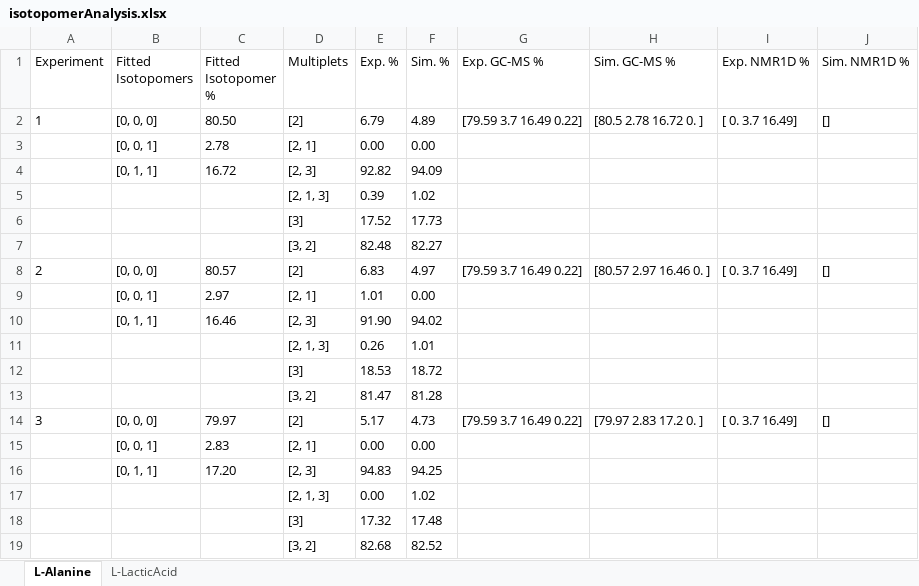
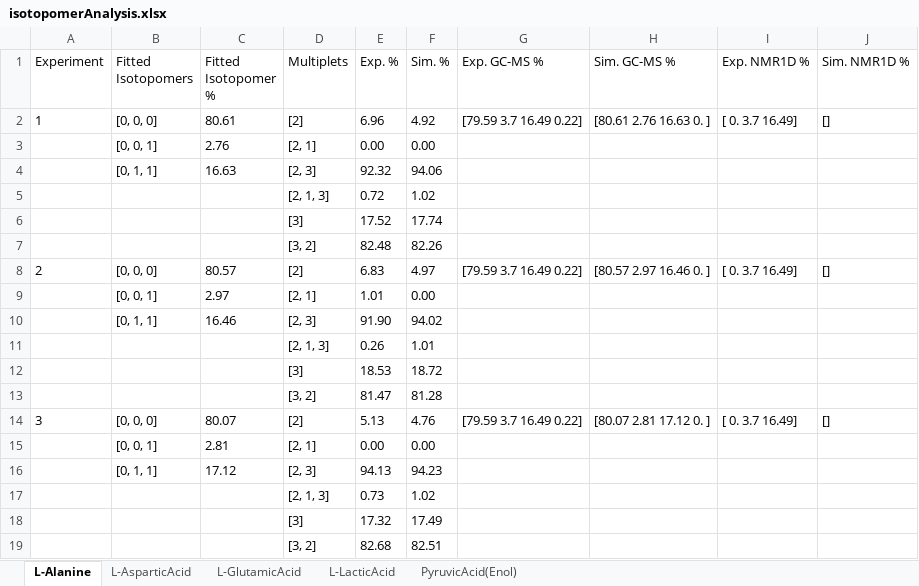
Before and after one commit to ludwigc/metabolabpytools, an Excel workbook: metabolabpytools/jupyter/isotopomerAnalysis.xlsx, sheet L-Alanine, drawn as a sheet; values as stored, in another font and other column widths than the file's, no borders; removed rows and columns are numbered as before the commit, all else as after; the diff names each change by its address in the sheet, - before the commit and + after, or states it on an @@ line.

```diff
--- a/metabolabpytools/jupyter/isotopomerAnalysis.xlsx (sheet L-Alanine)
+++ b/metabolabpytools/jupyter/isotopomerAnalysis.xlsx (sheet L-Alanine)
+sheet tab: L-AsparticAcid
+sheet tab: L-GlutamicAcid
+sheet tab: PyruvicAcid(Enol)
-C2 (Fitted Isotopomer %): 80.50
+C2 (Fitted Isotopomer %): 80.61
-E2 (Exp. %): 6.79
+E2 (Exp. %): 6.96
-F2 (Sim. %): 4.89
+F2 (Sim. %): 4.92
-H2 (Sim. GC-MS %): [80.5 2.78 16.72 0. ]
+H2 (Sim. GC-MS %): [80.61 2.76 16.63 0. ]
-C3 (Fitted Isotopomer %): 2.78
+C3 (Fitted Isotopomer %): 2.76
-row 4:  | [0, 1, 1] | 16.72 | [2, 3] | 92.82 | 94.09
+row 4:  | [0, 1, 1] | 16.63 | [2, 3] | 92.32 | 94.06
-E5 (Exp. %): 0.39
+E5 (Exp. %): 0.72
-F6 (Sim. %): 17.73
+F6 (Sim. %): 17.74
-F7 (Sim. %): 82.27
+F7 (Sim. %): 82.26
-C14 (Fitted Isotopomer %): 79.97
+C14 (Fitted Isotopomer %): 80.07
-E14 (Exp. %): 5.17
+E14 (Exp. %): 5.13
-F14 (Sim. %): 4.73
+F14 (Sim. %): 4.76
-H14 (Sim. GC-MS %): [79.97 2.83 17.2 0. ]
+H14 (Sim. GC-MS %): [80.07 2.81 17.12 0. ]
-C15 (Fitted Isotopomer %): 2.83
+C15 (Fitted Isotopomer %): 2.81
-row 16:  | [0, 1, 1] | 17.20 | [2, 3] | 94.83 | 94.25
+row 16:  | [0, 1, 1] | 17.12 | [2, 3] | 94.13 | 94.23
-E17 (Exp. %): 0.00
+E17 (Exp. %): 0.73
-F18 (Sim. %): 17.48
+F18 (Sim. %): 17.49
-F19 (Sim. %): 82.52
+F19 (Sim. %): 82.51
```
Also changed, not shown: sheet L-LacticAcid, 48 other files.
